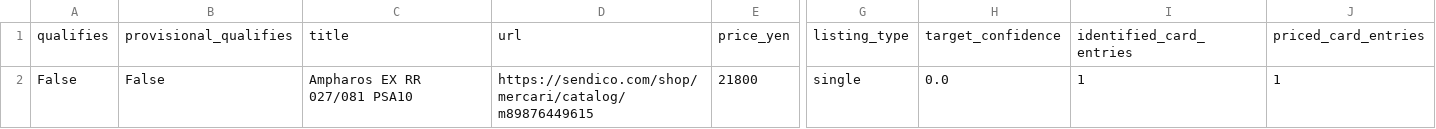
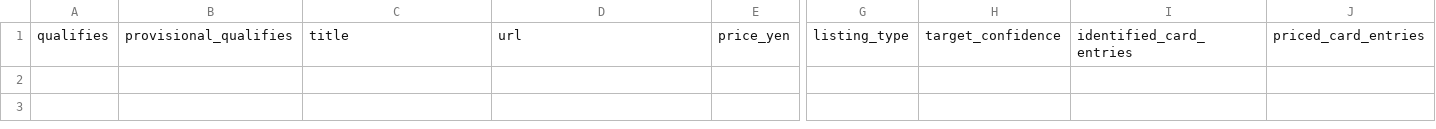
Before and after one commit to ThatSacco/Sendico-Market-Bot, a CSV file: reports/latest.csv, drawn as a sheet; only a part is shown, gaps mark what is left out; rows hold the shown columns only; the diff names each change by its address in the sheet, - before the commit and + after, or states it on an @@ line.

```diff
--- a/reports/latest.csv
+++ b/reports/latest.csv
-row 2: False | False | Ampharos EX RR 027/081 PSA10 | https://sendico.com/shop/mercari/catalog/m89876449615 | 21800 | single | 0.0 | 1 | 1
```
Also changed, not shown: 2 other files.
